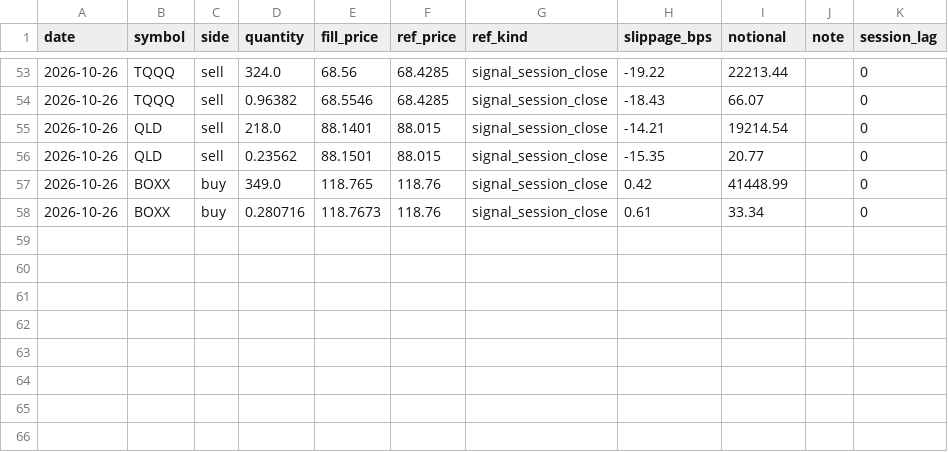
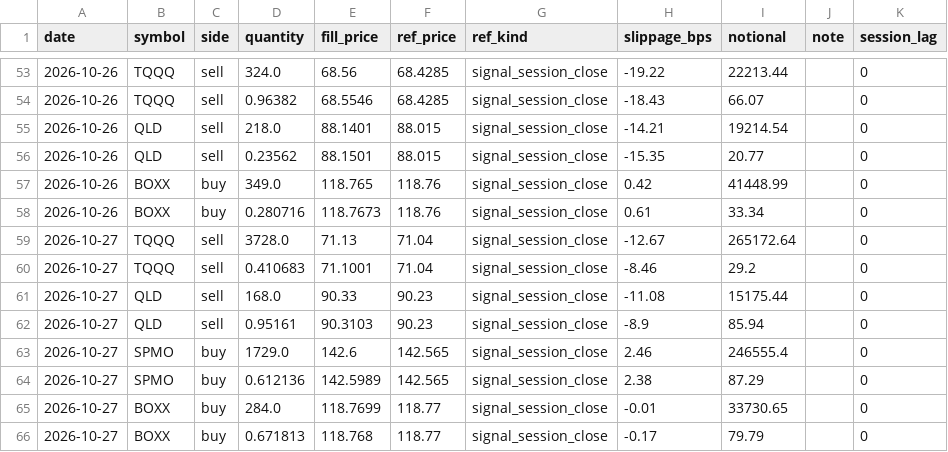
Before and after one commit to xyxyxy33e-sys/Robinhood-stock, a CSV file: data/fill_quality.csv, drawn as a sheet; only a part is shown, gaps mark what is left out; the diff names each change by its address in the sheet, - before the commit and + after, or states it on an @@ line.

```diff
--- a/data/fill_quality.csv
+++ b/data/fill_quality.csv
+row 59: 2026-10-27 | TQQQ | sell | 3728.0 | 71.13 | 71.04 | signal_session_close | -12.67 | 265172.64 |  | 0
+row 60: 2026-10-27 | TQQQ | sell | 0.410683 | 71.1001 | 71.04 | signal_session_close | -8.46 | 29.2 |  | 0
+row 61: 2026-10-27 | QLD | sell | 168.0 | 90.33 | 90.23 | signal_session_close | -11.08 | 15175.44 |  | 0
+row 62: 2026-10-27 | QLD | sell | 0.95161 | 90.3103 | 90.23 | signal_session_close | -8.9 | 85.94 |  | 0
+row 63: 2026-10-27 | SPMO | buy | 1729.0 | 142.6 | 142.565 | signal_session_close | 2.46 | 246555.4 |  | 0
+row 64: 2026-10-27 | SPMO | buy | 0.612136 | 142.5989 | 142.565 | signal_session_close | 2.38 | 87.29 |  | 0
+row 65: 2026-10-27 | BOXX | buy | 284.0 | 118.7699 | 118.77 | signal_session_close | -0.01 | 33730.65 |  | 0
+row 66: 2026-10-27 | BOXX | buy | 0.671813 | 118.768 | 118.77 | signal_session_close | -0.17 | 79.79 |  | 0
```
Also changed, not shown: data/dgate_forward_log.csv, data/live_closes.csv, 4 other files.
